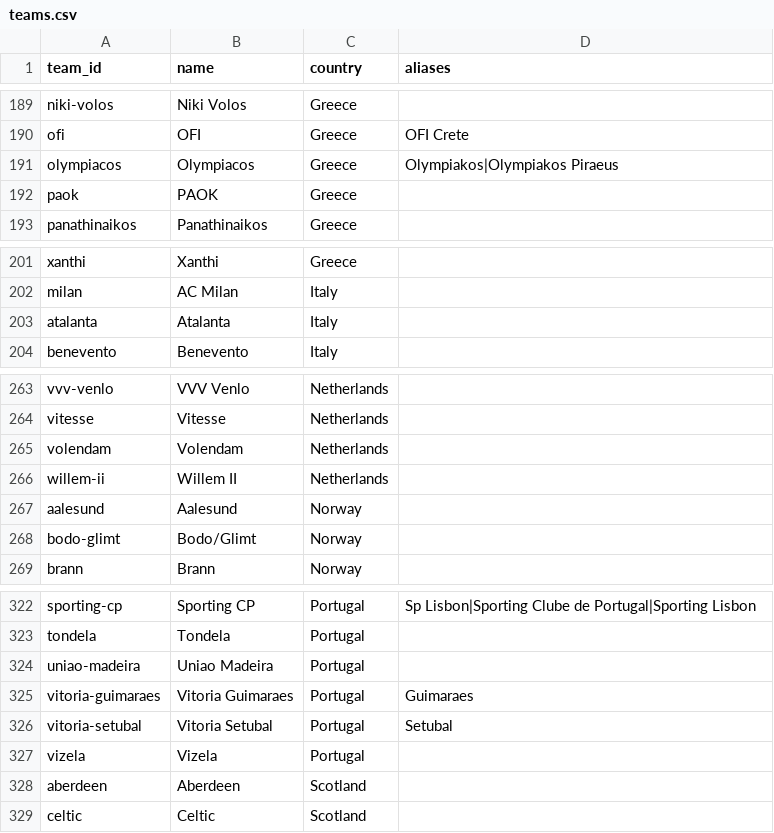
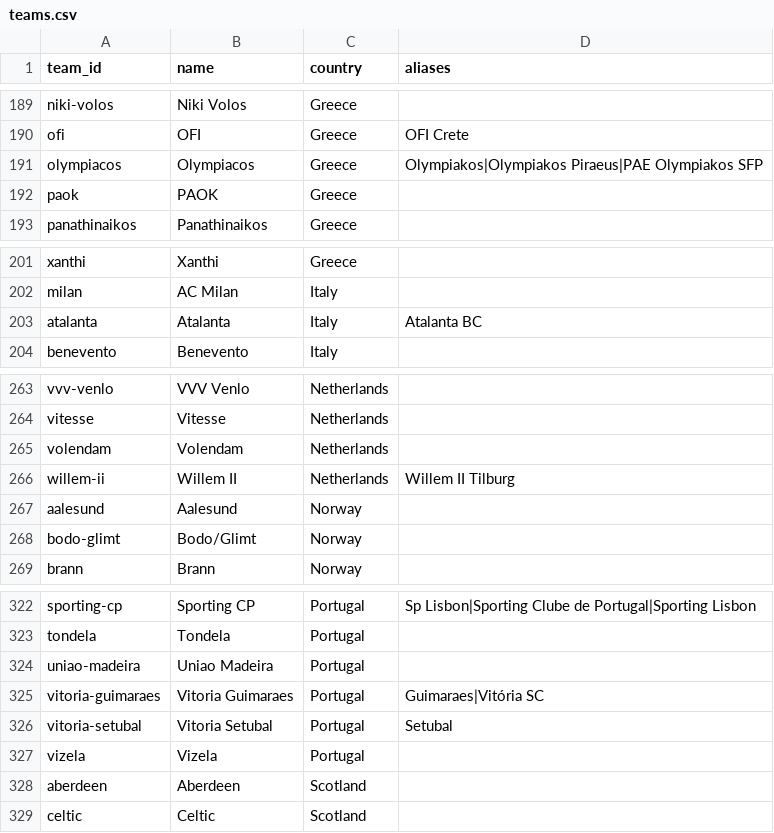
Before and after one commit to muthokaricky-alt/xGenius, a CSV file: config/teams.csv, drawn as a sheet; only a part is shown, gaps mark what is left out; the diff covers the shown part only.

Commit message:
data(teams): add football-data.org full-name aliases
Their API uses official names ("Sport Lisboa e Benfica", "PAE Olympiakos SFP")
that didn't resolve to our team ids.

```diff
--- a/config/teams.csv
+++ b/config/teams.csv
@@ -190,3 +190,3 @@ niki-volos,Niki Volos,Greece,
 ofi,OFI,Greece,OFI Crete
-olympiacos,Olympiacos,Greece,Olympiakos|Olympiakos Piraeus
+olympiacos,Olympiacos,Greece,Olympiakos|Olympiakos Piraeus|PAE Olympiakos SFP
 paok,PAOK,Greece,
@@ -202,3 +202,3 @@ xanthi,Xanthi,Greece,
 milan,AC Milan,Italy,
-atalanta,Atalanta,Italy,
+atalanta,Atalanta,Italy,Atalanta BC
 benevento,Benevento,Italy,
@@ -265,3 +265,3 @@ vitesse,Vitesse,Netherlands,
 volendam,Volendam,Netherlands,
-willem-ii,Willem II,Netherlands,
+willem-ii,Willem II,Netherlands,Willem II Tilburg
 aalesund,Aalesund,Norway,
@@ -324,3 +324,3 @@ tondela,Tondela,Portugal,
 uniao-madeira,Uniao Madeira,Portugal,
-vitoria-guimaraes,Vitoria Guimaraes,Portugal,Guimaraes
+vitoria-guimaraes,Vitoria Guimaraes,Portugal,Guimaraes|Vitória SC
 vitoria-setubal,Vitoria Setubal,Portugal,Setubal
```
Also changed, not shown: 16 edited cells elsewhere in this file.
